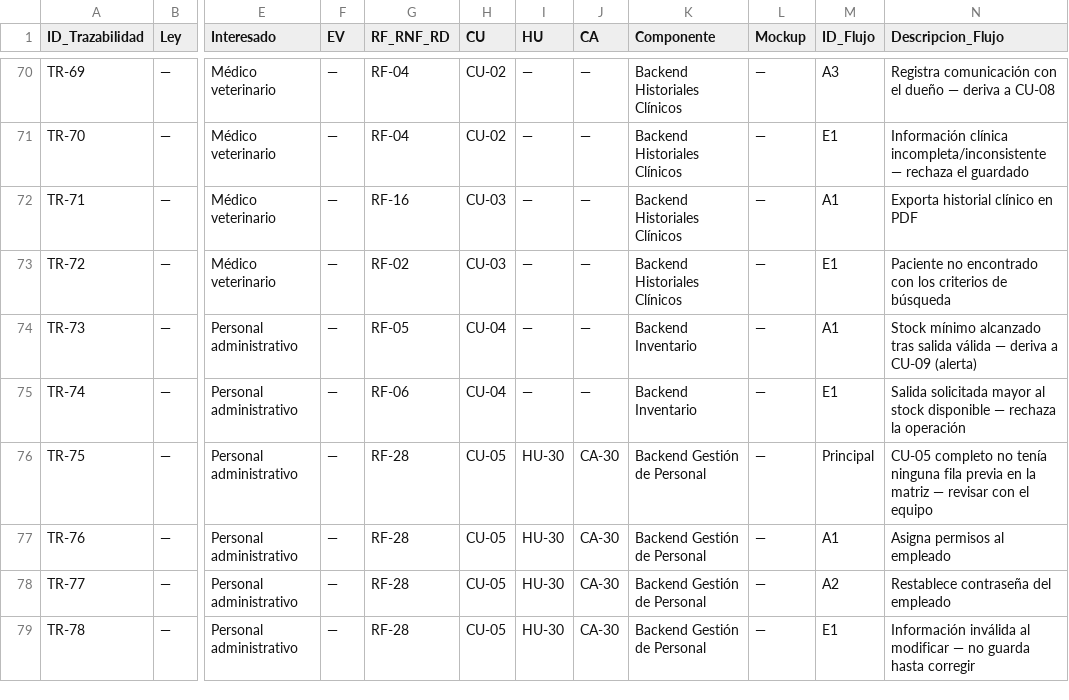
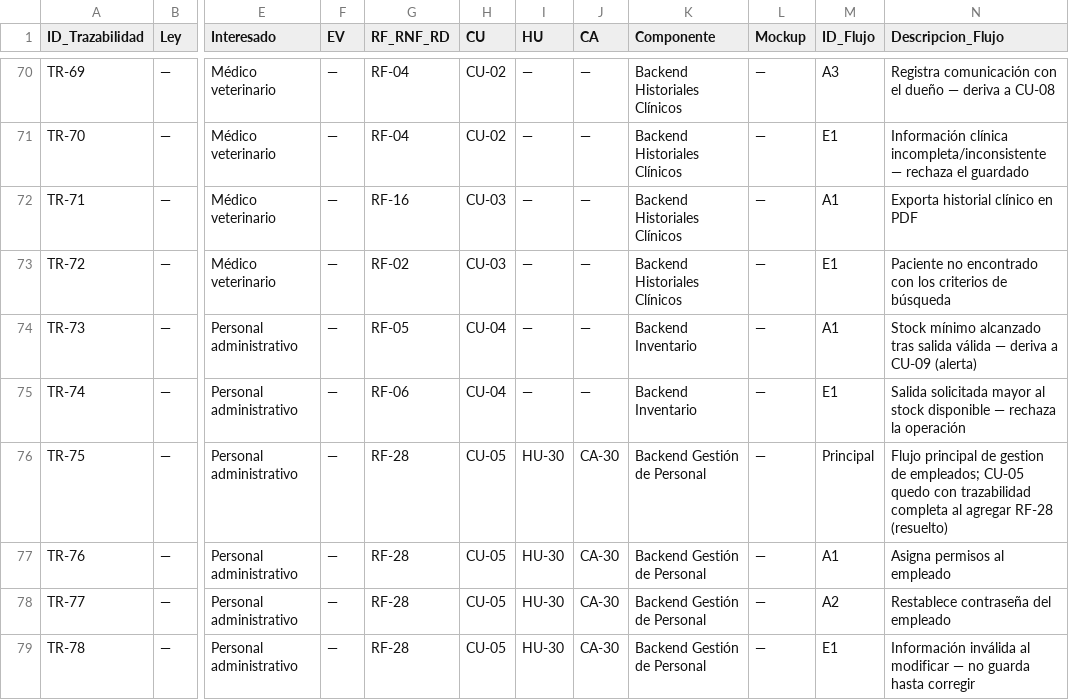
Before and after one commit to gleiston-guerrero/SGCV-IA, a CSV file: 04_Trazabilidad/matriz_trazabilidad.csv, drawn as a sheet; only a part is shown, gaps mark what is left out; the diff names each change by its address in the sheet, - before the commit and + after, or states it on an @@ line.

Commit message:
matriz_trazabilidad actualizado

```diff
--- a/04_Trazabilidad/matriz_trazabilidad.csv
+++ b/04_Trazabilidad/matriz_trazabilidad.csv
-N76 (Descripcion_Flujo): CU-05 completo no tenía ninguna fila previa en la matriz — revisar con el equipo
+N76 (Descripcion_Flujo): Flujo principal de gestion de empleados; CU-05 quedo con trazabilidad completa al agregar RF-28 (resuelto)
```
